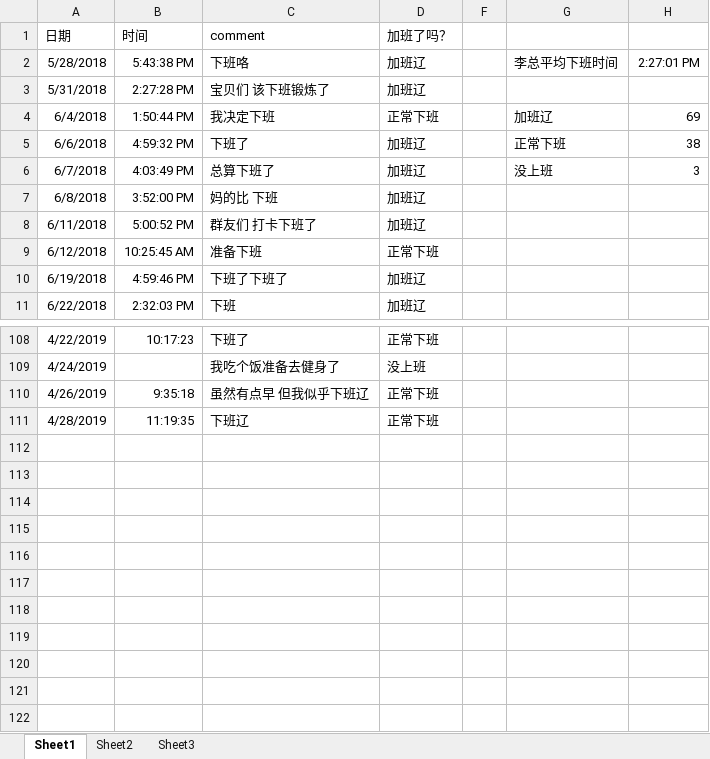
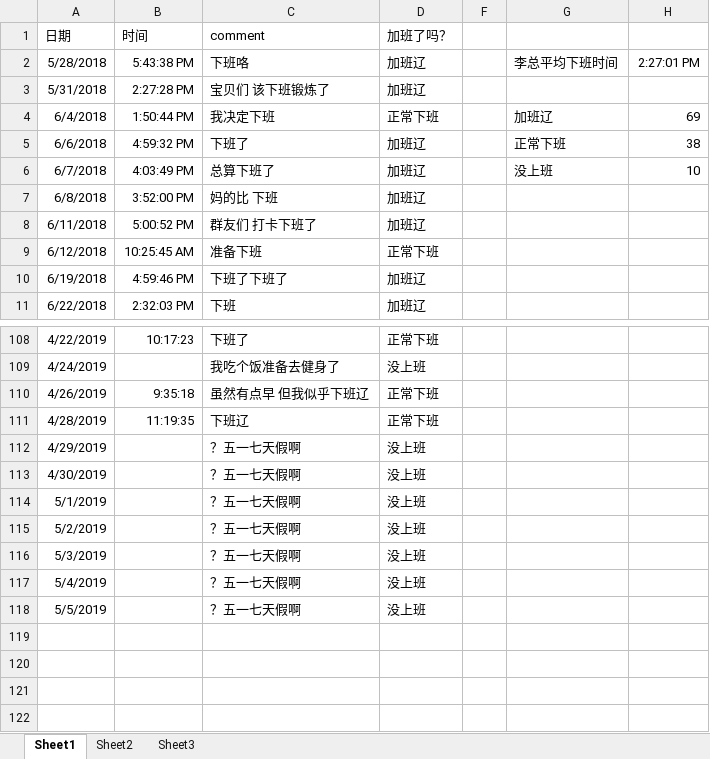
Before and after one commit to Gokou0213/Lyf0504, an Excel workbook: 李总下班日志.xlsx, sheet Sheet1, drawn as a sheet; only a part is shown, gaps mark what is left out; values as stored, in another font and other column widths than the file's, no borders; conditional formats not drawn; the diff names each change by its address in the sheet, - before the commit and + after, or states it on an @@ line.

Commit message:
Update 李总下班日志.xlsx

```diff
--- a/李总下班日志.xlsx (sheet Sheet1)
+++ b/李总下班日志.xlsx (sheet Sheet1)
-H6: 3
+H6: 10
-row 112: (empty)
+row 112: 4/29/2019 |  | ？五一七天假啊 | 没上班
-row 113: (empty)
+row 113: 4/30/2019 |  | ？五一七天假啊 | 没上班
-row 114: (empty)
+row 114: 5/1/2019 |  | ？五一七天假啊 | 没上班
-row 115: (empty)
+row 115: 5/2/2019 |  | ？五一七天假啊 | 没上班
-row 116: (empty)
+row 116: 5/3/2019 |  | ？五一七天假啊 | 没上班
-row 117: (empty)
+row 117: 5/4/2019 |  | ？五一七天假啊 | 没上班
-row 118: (empty)
+row 118: 5/5/2019 |  | ？五一七天假啊 | 没上班
```
